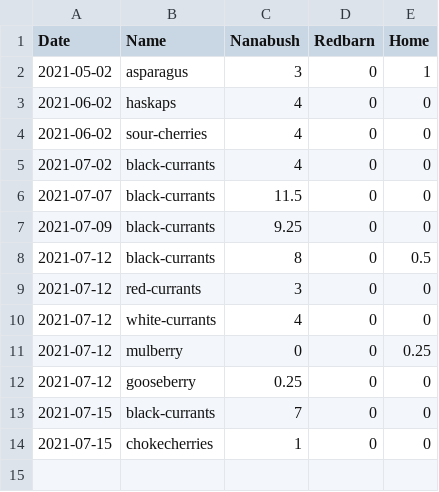
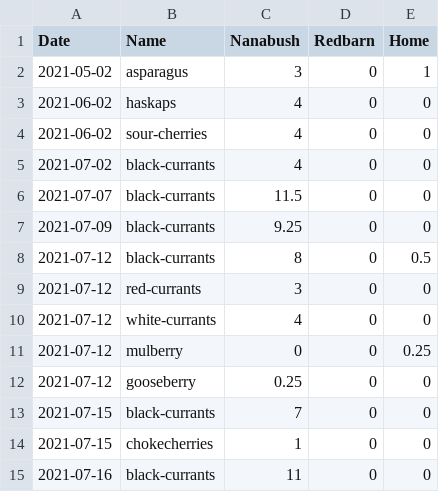
Before and after one commit to smlambert/yields, a CSV file: data.csv, drawn as a sheet.

Commit message:
Update data.csv

```diff
--- a/data.csv
+++ b/data.csv
@@ -14 +14,2 @@ Date,Name,Nanabush,Redbarn,Home
 "2021-07-15","chokecherries",1,0,0
+"2021-07-16","black-currants",11,0,0
```
